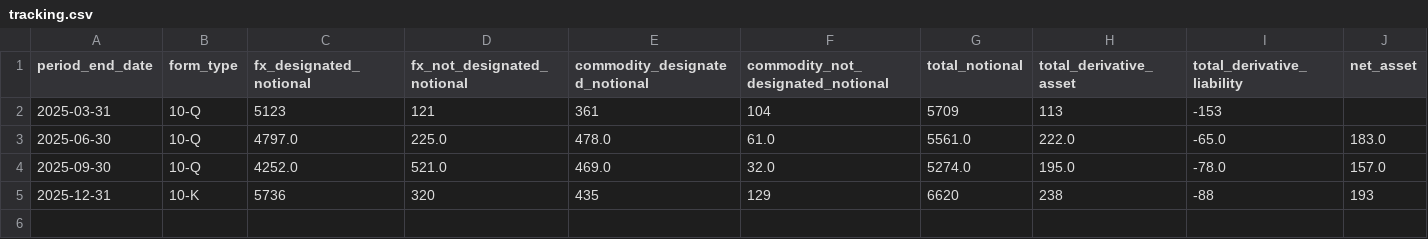
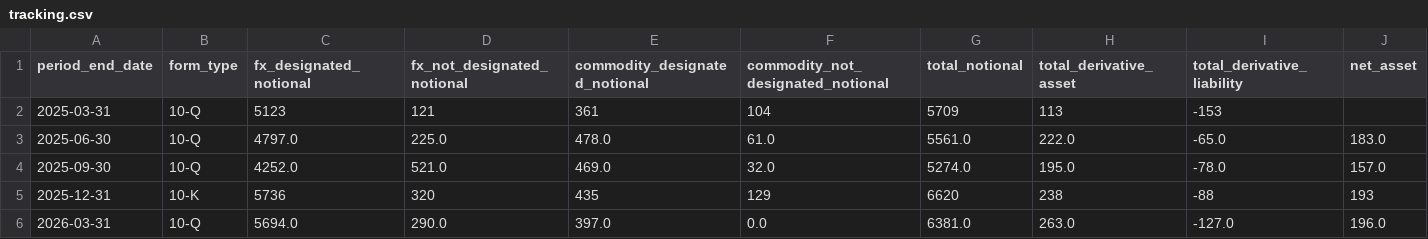
Before and after one commit to lukasbecker36-dot/sec-derivatives-, a CSV file: output/ba/tracking.csv, drawn as a sheet; only a part is shown; rows hold the shown columns only; the diff names each change by its address in the sheet, - before the commit and + after, or states it on an @@ line.

```diff
--- a/output/ba/tracking.csv
+++ b/output/ba/tracking.csv
+row 6: 2026-03-31 | 10-Q | 5694.0 | 290.0 | 397.0 | 0.0 | 6381.0 | 263.0 | -127.0 | 196.0
```
Also changed, not shown: output/gev/tracking.csv, registry/universe.csv, 7 other files.
